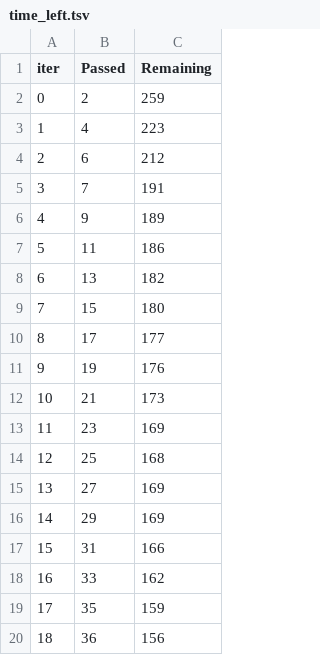
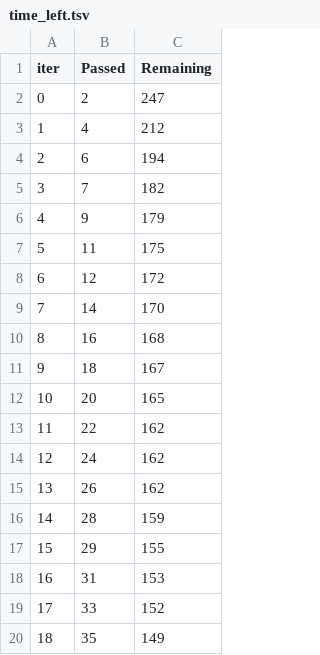
Before and after one commit to Gouranga-GH/ETEP-ModularCoding-GitHub-CodePipe-AWSEB, a TSV file: catboost_info/time_left.tsv, drawn as a sheet; only a part is shown; the diff covers the shown part only.

```diff
--- a/catboost_info/time_left.tsv
+++ b/catboost_info/time_left.tsv
@@ -1,20 +1,20 @@
 iter	Passed	Remaining
-0	2	259
-1	4	223
-2	6	212
-3	7	191
-4	9	189
-5	11	186
-6	13	182
-7	15	180
-8	17	177
-9	19	176
-10	21	173
-11	23	169
-12	25	168
-13	27	169
-14	29	169
-15	31	166
-16	33	162
-17	35	159
-18	36	156
+0	2	247
+1	4	212
+2	6	194
+3	7	182
+4	9	179
+5	11	175
+6	12	172
+7	14	170
+8	16	168
+9	18	167
+10	20	165
+11	22	162
+12	24	162
+13	26	162
+14	28	159
+15	29	155
+16	31	153
+17	33	152
+18	35	149
```
Also changed, not shown: 152 edited cells elsewhere in this file, 10 other files.
